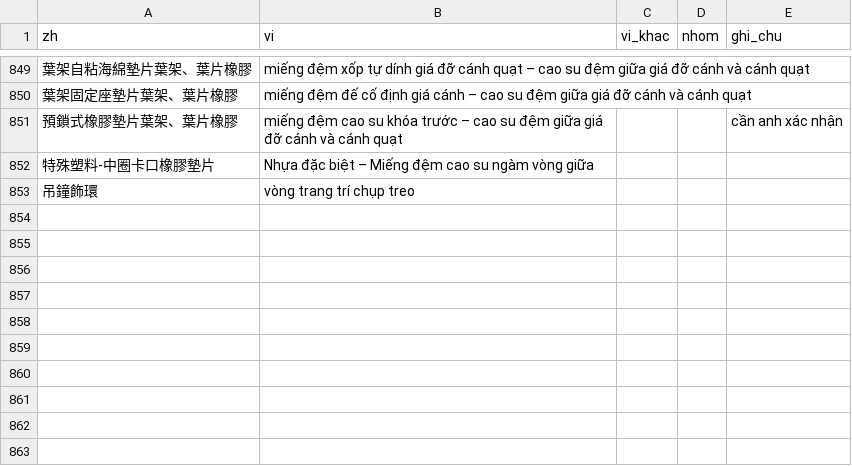
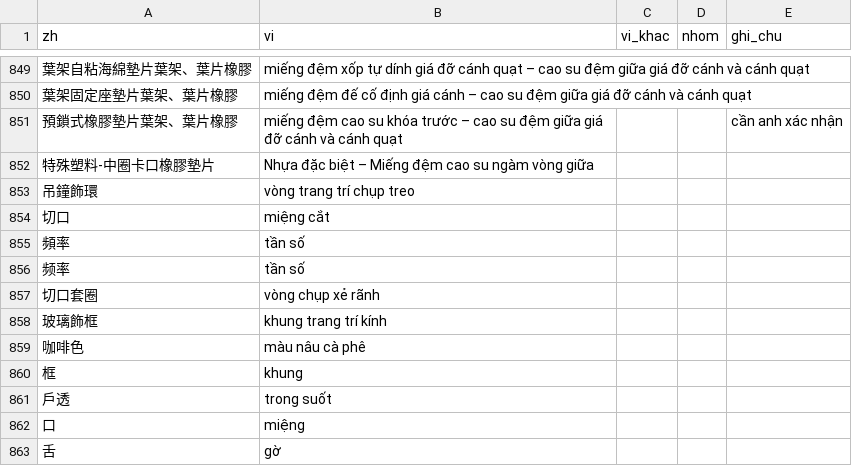
Before and after one commit to yuanlongfan/BOM-LOOKUP, a CSV file: tools/tu_dien.csv, drawn as a sheet; only a part is shown, gaps mark what is left out; the diff names each change by its address in the sheet, - before the commit and + after, or states it on an @@ line.

```diff
--- a/tools/tu_dien.csv
+++ b/tools/tu_dien.csv
+row 854: 切口 | miệng cắt
+row 855: 頻率 | tần số
+row 856: 频率 | tần số
+row 857: 切口套圈 | vòng chụp xẻ rãnh
+row 858: 玻璃飾框 | khung trang trí kính
+row 859: 咖啡色 | màu nâu cà phê
+row 860: 框 | khung
+row 861: 戶透 | trong suốt
+row 862: 口 | miệng
+row 863: 舌 | gờ
```
Also changed, not shown: tools/tu_chua_dich.csv, 2 other files.
